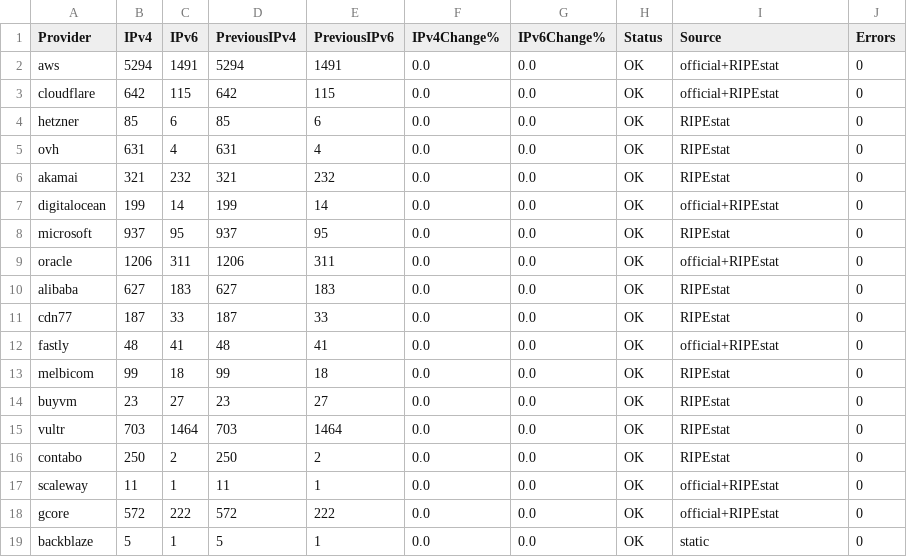
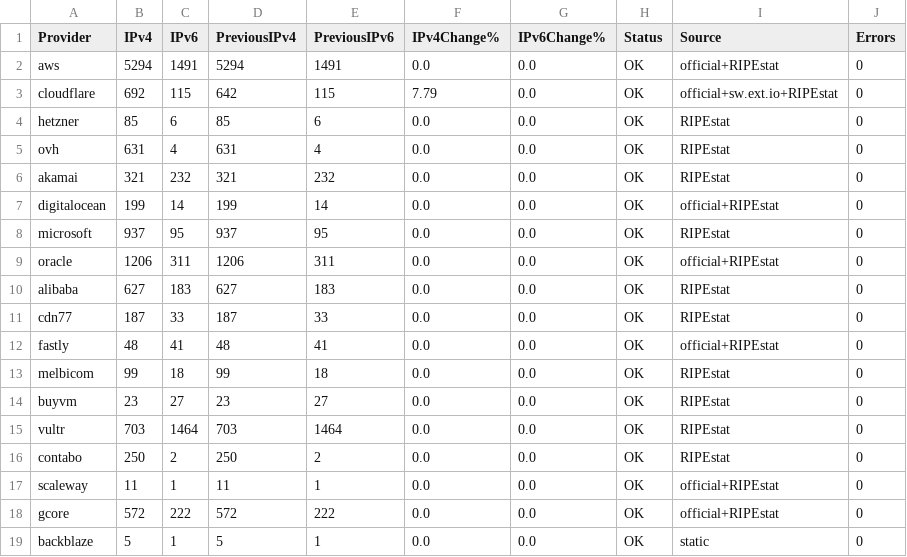
Before and after one commit to avgustvishne/CDN-Cloud-MagiTrickle, a CSV file: data/audit.csv, drawn as a sheet.

```diff
--- a/data/audit.csv
+++ b/data/audit.csv
@@ -2,3 +2,3 @@ Provider,IPv4,IPv6,PreviousIPv4,PreviousIPv6,IPv4Change%,IPv6Change%,Status,Sour
 aws,5294,1491,5294,1491,0.0,0.0,OK,official+RIPEstat,0
-cloudflare,642,115,642,115,0.0,0.0,OK,official+RIPEstat,0
+cloudflare,692,115,642,115,7.79,0.0,OK,official+sw.ext.io+RIPEstat,0
 hetzner,85,6,85,6,0.0,0.0,OK,RIPEstat,0
```
Also changed, not shown: data/history.csv, 14 other files.
